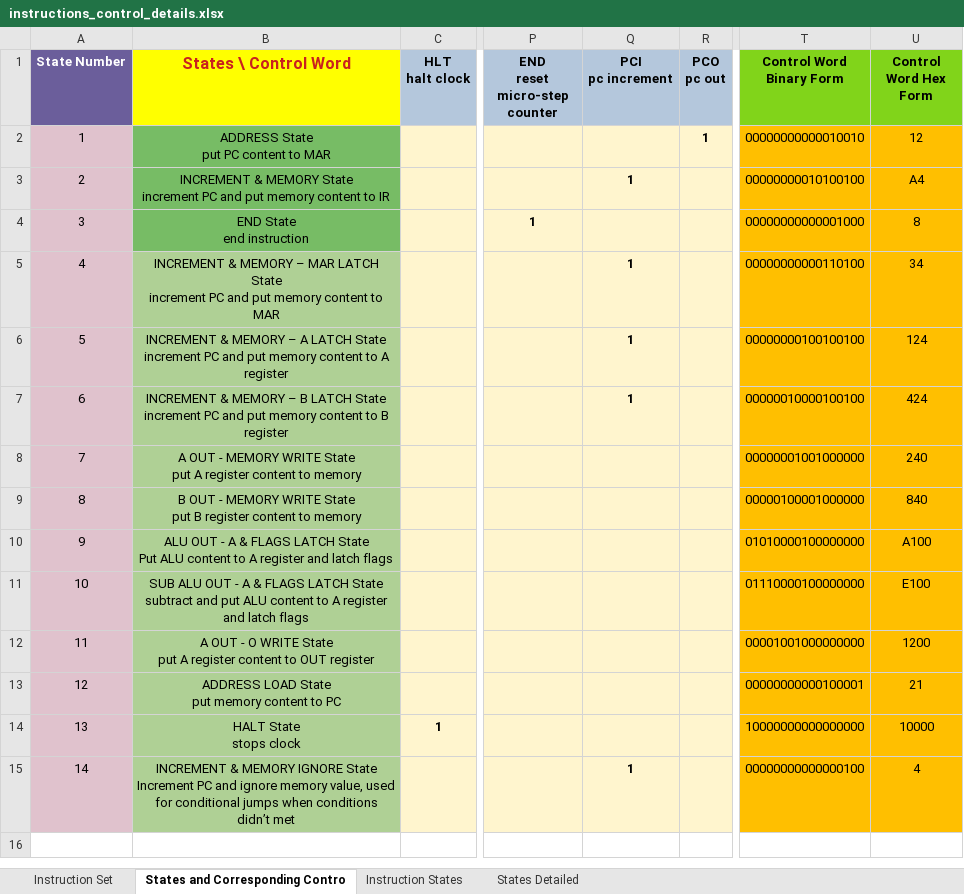
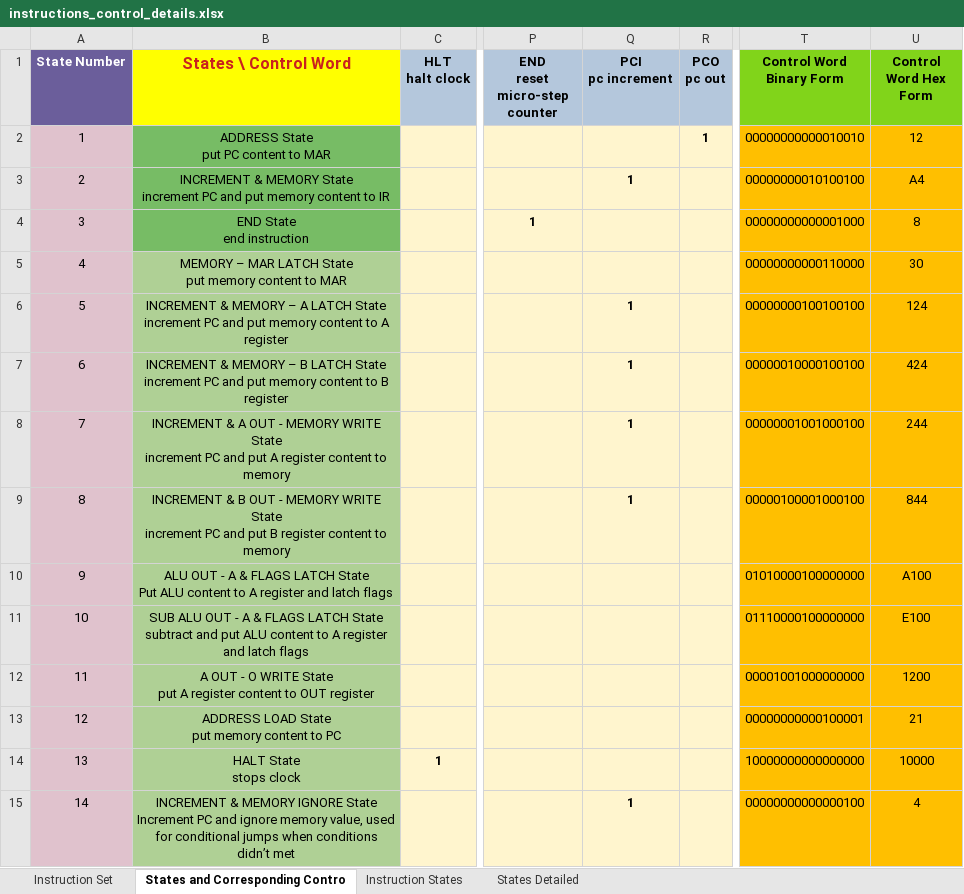
Before and after one commit to isengu/8-bit-CPU, an Excel workbook: instructions_control_details.xlsx, sheet States and Corresponding Contro, drawn as a sheet; only a part is shown, gaps mark what is left out; values as stored, in another font and other column widths than the file's, no borders; ↵ is a line break in a cell; the diff names each change by its address in the sheet, - before the commit and + after, or states it on an @@ line.

```diff
--- a/instructions_control_details.xlsx (sheet States and Corresponding Contro)
+++ b/instructions_control_details.xlsx (sheet States and Corresponding Contro)
-B5 (States \ Control Word): INCREMENT & MEMORY – MAR LATCH State ↵ increment PC and put memory…
+B5 (States \ Control Word): MEMORY – MAR LATCH State ↵ put memory…
-Q5 (PCI pc increment): 1
+Q5 (PCI pc increment): (empty)
-T5 (Control Word Binary Form): 00000000000110100
+T5 (Control Word Binary Form): 00000000000110000
-U5 (Control Word Hex Form): 34
+U5 (Control Word Hex Form): 30
-B8 (States \ Control Word): A OUT - MEMORY WRITE State ↵ put A…
+B8 (States \ Control Word): INCREMENT & A OUT - MEMORY WRITE State ↵ increment PC and put A…
-Q8:Q9 (PCI pc increment): (empty)
+Q8:Q9 (PCI pc increment): 1
-T8 (Control Word Binary Form): 00000001001000000
+T8 (Control Word Binary Form): 00000001001000100
-U8 (Control Word Hex Form): 240
+U8 (Control Word Hex Form): 244
-B9 (States \ Control Word): B OUT - MEMORY WRITE State ↵ put B…
+B9 (States \ Control Word): INCREMENT & B OUT - MEMORY WRITE State ↵ increment PC and put B…
-T9 (Control Word Binary Form): 00000100001000000
+T9 (Control Word Binary Form): 00000100001000100
-U9 (Control Word Hex Form): 840
+U9 (Control Word Hex Form): 844
```
Also changed, not shown: 19 other files.
